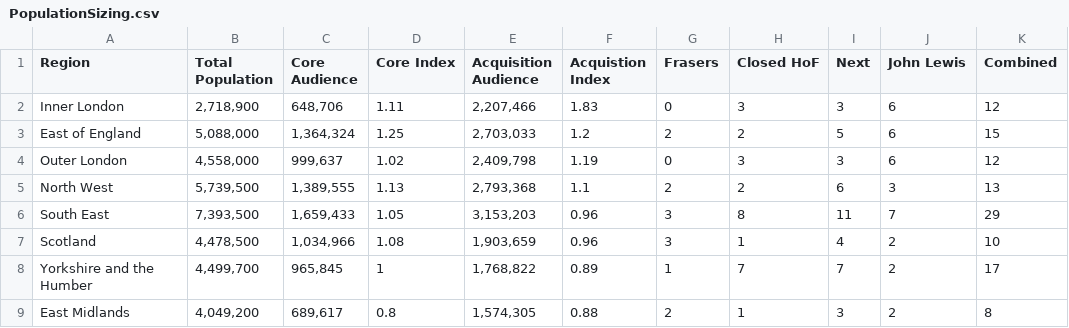
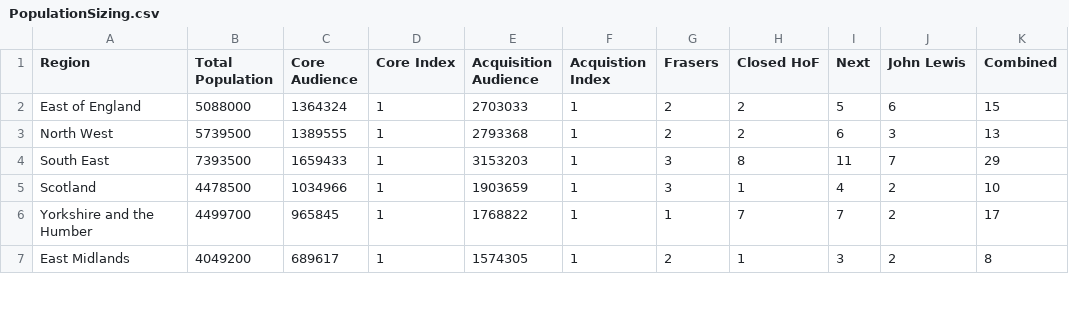
Before and after one commit to YungSpinach/Python_Maps, a CSV file: PopulationSizing.csv, drawn as a sheet; only a part is shown; the diff covers the shown part only.

```diff
--- a/PopulationSizing.csv
+++ b/PopulationSizing.csv
@@ -1,9 +1,7 @@
 Region,Total Population,Core Audience,Core Index,Acquisition Audience,Acquistion Index,Frasers,Closed HoF,Next,John Lewis,Combined
-Inner London,"2,718,900","648,706",1.11,"2,207,466",1.83,0,3,3,6,12
-East of England,"5,088,000","1,364,324",1.25,"2,703,033",1.2,2,2,5,6,15
-Outer London,"4,558,000","999,637",1.02,"2,409,798",1.19,0,3,3,6,12
-North West,"5,739,500","1,389,555",1.13,"2,793,368",1.1,2,2,6,3,13
-South East,"7,393,500","1,659,433",1.05,"3,153,203",0.96,3,8,11,7,29
-Scotland,"4,478,500","1,034,966",1.08,"1,903,659",0.96,3,1,4,2,10
-Yorkshire and the Humber,"4,499,700","965,845",1,"1,768,822",0.89,1,7,7,2,17
-East Midlands,"4,049,200","689,617",0.8,"1,574,305",0.88,2,1,3,2,8
+East of England,5088000,1364324,1,2703033,1,2,2,5,6,15
+North West,5739500,1389555,1,2793368,1,2,2,6,3,13
+South East,7393500,1659433,1,3153203,1,3,8,11,7,29
+Scotland,4478500,1034966,1,1903659,1,3,1,4,2,10
+Yorkshire and the Humber,4499700,965845,1,1768822,1,1,7,7,2,17
+East Midlands,4049200,689617,1,1574305,1,2,1,3,2,8
```
Also changed, not shown: 23 edited cells elsewhere in this file, AV.csv, 1 other file.
